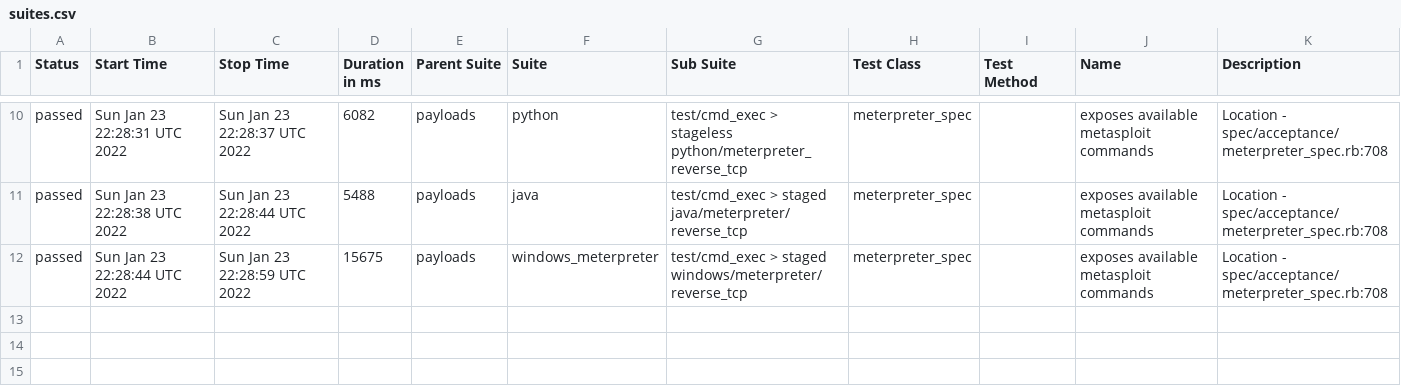
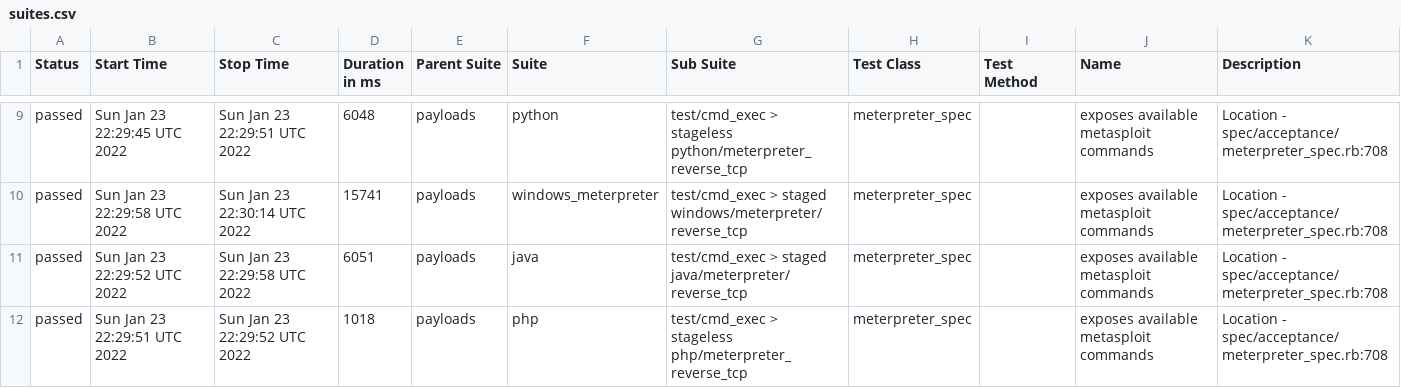
Before and after one commit to AlanFoster/metasploit-framework, a CSV file: data/suites.csv, drawn as a sheet; only a part is shown, gaps mark what is left out; the diff covers the shown part only.

```diff
--- a/data/suites.csv
+++ b/data/suites.csv
@@ -10,3 +9,4 @@
-"passed","Sun Jan 23 22:28:31 UTC 2022","Sun Jan 23 22:28:37 UTC 2022","6082","payloads","python","test/cmd_exec > stageless python/meterpreter_reverse_tcp","meterpreter_spec","","exposes available metasploit commands","Location - spec/acceptance/meterpreter_spec.rb:708"
-"passed","Sun Jan 23 22:28:38 UTC 2022","Sun Jan 23 22:28:44 UTC 2022","5488","payloads","java","test/cmd_exec > staged java/meterpreter/reverse_tcp","meterpreter_spec","","exposes available metasploit commands","Location - spec/acceptance/meterpreter_spec.rb:708"
-"passed","Sun Jan 23 22:28:44 UTC 2022","Sun Jan 23 22:28:59 UTC 2022","15675","payloads","windows_meterpreter","test/cmd_exec > staged windows/meterpreter/reverse_tcp","meterpreter_spec","","exposes available metasploit commands","Location - spec/acceptance/meterpreter_spec.rb:708"
+"passed","Sun Jan 23 22:29:45 UTC 2022","Sun Jan 23 22:29:51 UTC 2022","6048","payloads","python","test/cmd_exec > stageless python/meterpreter_reverse_tcp","meterpreter_spec","","exposes available metasploit commands","Location - spec/acceptance/meterpreter_spec.rb:708"
+"passed","Sun Jan 23 22:29:58 UTC 2022","Sun Jan 23 22:30:14 UTC 2022","15741","payloads","windows_meterpreter","test/cmd_exec > staged windows/meterpreter/reverse_tcp","meterpreter_spec","","exposes available metasploit commands","Location - spec/acceptance/meterpreter_spec.rb:708"
+"passed","Sun Jan 23 22:29:52 UTC 2022","Sun Jan 23 22:29:58 UTC 2022","6051","payloads","java","test/cmd_exec > staged java/meterpreter/reverse_tcp","meterpreter_spec","","exposes available metasploit commands","Location - spec/acceptance/meterpreter_spec.rb:708"
+"passed","Sun Jan 23 22:29:51 UTC 2022","Sun Jan 23 22:29:52 UTC 2022","1018","payloads","php","test/cmd_exec > stageless php/meterpreter_reverse_tcp","meterpreter_spec","","exposes available metasploit commands","Location - spec/acceptance/meterpreter_spec.rb:708"
```
Also changed, not shown: 1 removed row and 29 edited cells elsewhere in this file, 36 other files.
